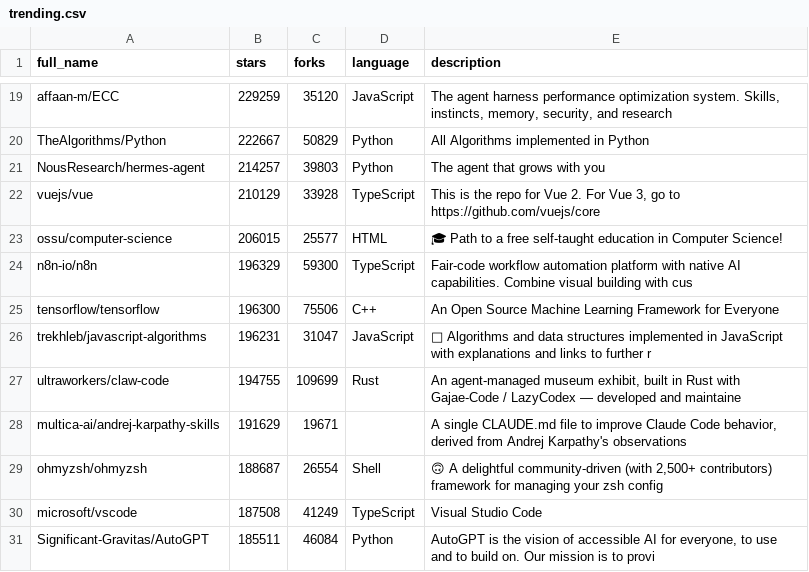
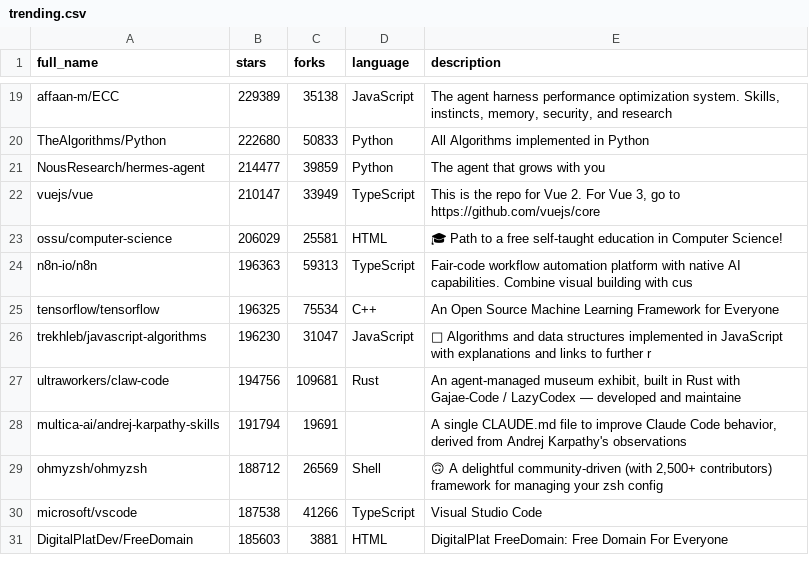
Before and after one commit to pengzz9527/trendsync-data, a CSV file: data/trending.csv, drawn as a sheet; only a part is shown, gaps mark what is left out; the diff covers the shown part only.

```diff
--- a/data/trending.csv
+++ b/data/trending.csv
@@ -19,13 +19,13 @@ full_name,stars,forks,language,description
-"affaan-m/ECC",229259,35120,"JavaScript","The agent harness performance optimization system. Skills, instincts, memory, security, and research"
-"TheAlgorithms/Python",222667,50829,"Python","All Algorithms implemented in Python"
-"NousResearch/hermes-agent",214257,39803,"Python","The agent that grows with you"
-"vuejs/vue",210129,33928,"TypeScript","This is the repo for Vue 2. For Vue 3, go to https://github.com/vuejs/core"
-"ossu/computer-science",206015,25577,"HTML","🎓 Path to a free self-taught education in Computer Science!"
-"n8n-io/n8n",196329,59300,"TypeScript","Fair-code workflow automation platform with native AI capabilities. Combine visual building with cus"
-"tensorflow/tensorflow",196300,75506,"C++","An Open Source Machine Learning Framework for Everyone"
-"trekhleb/javascript-algorithms",196231,31047,"JavaScript","📝 Algorithms and data structures implemented in JavaScript with explanations and links to further r"
-"ultraworkers/claw-code",194755,109699,"Rust","An agent-managed museum exhibit, built in Rust with Gajae-Code / LazyCodex — developed and maintaine"
-"multica-ai/andrej-karpathy-skills",191629,19671,"","A single CLAUDE.md file to improve Claude Code behavior, derived from Andrej Karpathy's observations"
-"ohmyzsh/ohmyzsh",188687,26554,"Shell","🙃   A delightful community-driven (with 2,500+ contributors) framework for managing your zsh config"
-"microsoft/vscode",187508,41249,"TypeScript","Visual Studio Code"
-"Significant-Gravitas/AutoGPT",185511,46084,"Python","AutoGPT is the vision of accessible AI for everyone, to use and to build on. Our mission is to provi"
+"affaan-m/ECC",229389,35138,"JavaScript","The agent harness performance optimization system. Skills, instincts, memory, security, and research"
+"TheAlgorithms/Python",222680,50833,"Python","All Algorithms implemented in Python"
+"NousResearch/hermes-agent",214477,39859,"Python","The agent that grows with you"
+"vuejs/vue",210147,33949,"TypeScript","This is the repo for Vue 2. For Vue 3, go to https://github.com/vuejs/core"
+"ossu/computer-science",206029,25581,"HTML","🎓 Path to a free self-taught education in Computer Science!"
+"n8n-io/n8n",196363,59313,"TypeScript","Fair-code workflow automation platform with native AI capabilities. Combine visual building with cus"
+"tensorflow/tensorflow",196325,75534,"C++","An Open Source Machine Learning Framework for Everyone"
+"trekhleb/javascript-algorithms",196230,31047,"JavaScript","📝 Algorithms and data structures implemented in JavaScript with explanations and links to further r"
+"ultraworkers/claw-code",194756,109681,"Rust","An agent-managed museum exhibit, built in Rust with Gajae-Code / LazyCodex — developed and maintaine"
+"multica-ai/andrej-karpathy-skills",191794,19691,"","A single CLAUDE.md file to improve Claude Code behavior, derived from Andrej Karpathy's observations"
+"ohmyzsh/ohmyzsh",188712,26569,"Shell","🙃   A delightful community-driven (with 2,500+ contributors) framework for managing your zsh config"
+"microsoft/vscode",187538,41266,"TypeScript","Visual Studio Code"
+"DigitalPlatDev/FreeDomain",185603,3881,"HTML","DigitalPlat FreeDomain: Free Domain For Everyone"
```
Also changed, not shown: 32 edited cells elsewhere in this file.
